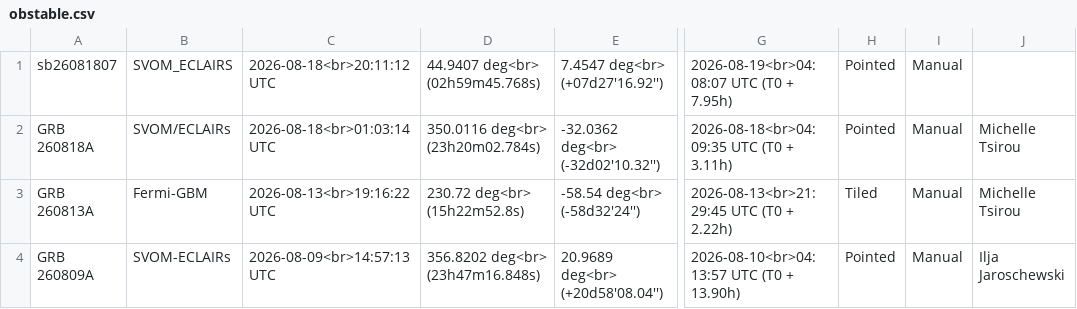
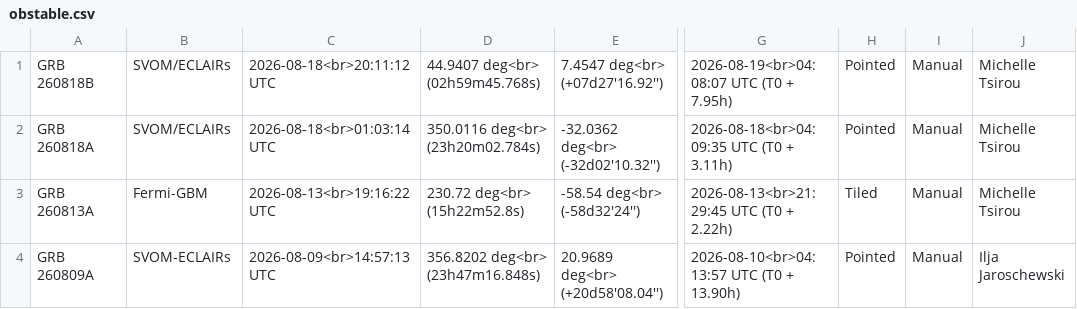
Before and after one commit to grbhess/grbhess.github.io, a CSV file: obstable.csv, drawn as a sheet; only a part is shown, gaps mark what is left out; the diff names each change by its address in the sheet, - before the commit and + after, or states it on an @@ line.

Commit message:
Update obstable.csv
update name GRB 260818B

```diff
--- a/obstable.csv
+++ b/obstable.csv
-A1: sb26081807
+A1: GRB 260818B
-B1: SVOM_ECLAIRS
+B1: SVOM/ECLAIRs
-J1: (empty)
+J1: Michelle Tsirou
```
